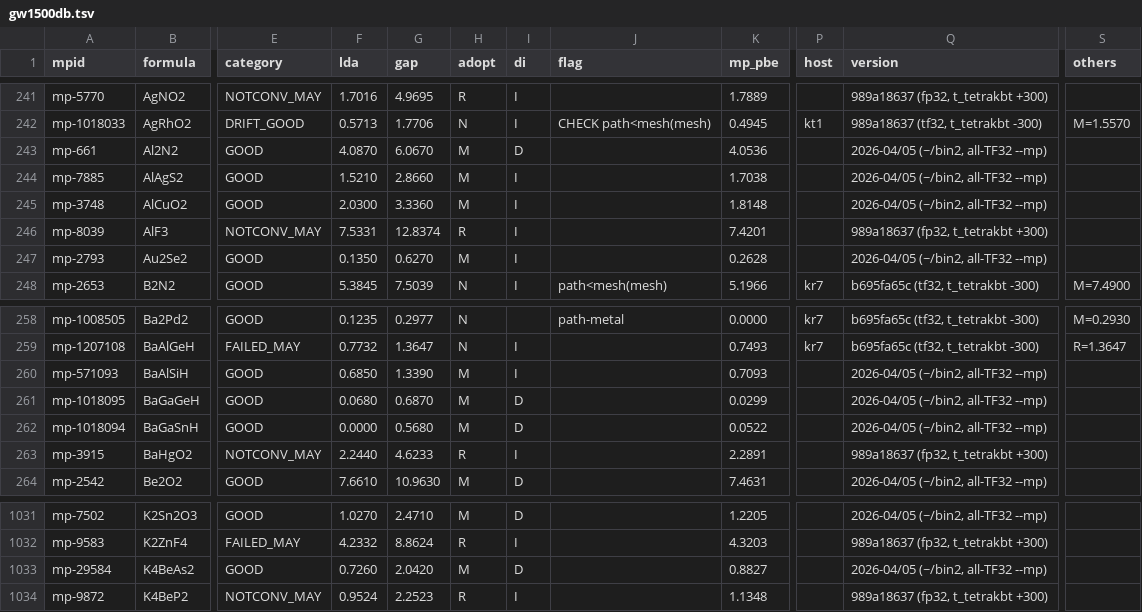
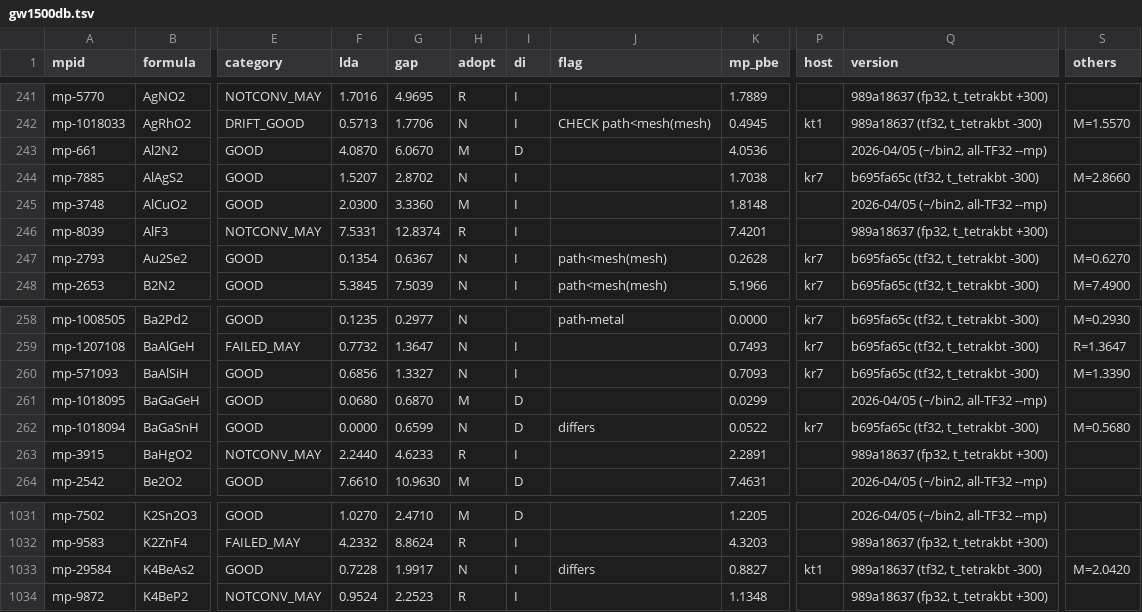
Before and after one commit to tkotani/DOSnpSupplement, a TSV file: QSGW80_2026/gw1500db.tsv, drawn as a sheet; only a part is shown, gaps mark what is left out; the diff covers the shown part only; the diff names each change by its address in the sheet, - before the commit and + after, or states it on an @@ line.

```diff
--- a/QSGW80_2026/gw1500db.tsv
+++ b/QSGW80_2026/gw1500db.tsv
-F244 (lda): 1.5210
+F244 (lda): 1.5207
-G244 (gap): 2.8660
+G244 (gap): 2.8702
-H244 (adopt): M
+H244 (adopt): N
-P244 (host): (empty)
+P244 (host): kr7
-Q244 (version): 2026-04/05 (~/bin2, all-TF32 --mp)
+Q244 (version): b695fa65c (tf32, t_tetrakbt -300)
-S244 (others): (empty)
+S244 (others): M=2.8660
-F247 (lda): 0.1350
+F247 (lda): 0.1354
-G247 (gap): 0.6270
+G247 (gap): 0.6367
-H247 (adopt): M
+H247 (adopt): N
-J247 (flag): (empty)
+J247 (flag): path<mesh(mesh)
-P247 (host): (empty)
+P247 (host): kr7
-Q247 (version): 2026-04/05 (~/bin2, all-TF32 --mp)
+Q247 (version): b695fa65c (tf32, t_tetrakbt -300)
-S247 (others): (empty)
+S247 (others): M=0.6270
-F260 (lda): 0.6850
+F260 (lda): 0.6856
-G260 (gap): 1.3390
+G260 (gap): 1.3327
-H260 (adopt): M
+H260 (adopt): N
-P260 (host): (empty)
+P260 (host): kr7
-Q260 (version): 2026-04/05 (~/bin2, all-TF32 --mp)
+Q260 (version): b695fa65c (tf32, t_tetrakbt -300)
-S260 (others): (empty)
+S260 (others): M=1.3390
-G262 (gap): 0.5680
+G262 (gap): 0.6599
-H262 (adopt): M
+H262 (adopt): N
-J262 (flag): (empty)
+J262 (flag): differs
-P262 (host): (empty)
+P262 (host): kr7
-Q262 (version): 2026-04/05 (~/bin2, all-TF32 --mp)
+Q262 (version): b695fa65c (tf32, t_tetrakbt -300)
-S262 (others): (empty)
+S262 (others): M=0.5680
-F1033 (lda): 0.7260
+F1033 (lda): 0.7228
-G1033 (gap): 2.0420
+G1033 (gap): 1.9917
-H1033 (adopt): M
+H1033 (adopt): N
-I1033 (di): D
+I1033 (di): I
-J1033 (flag): (empty)
+J1033 (flag): differs
-P1033 (host): (empty)
+P1033 (host): kt1
-Q1033 (version): 2026-04/05 (~/bin2, all-TF32 --mp)
+Q1033 (version): 989a18637 (tf32, t_tetrakbt -300)
-S1033 (others): (empty)
+S1033 (others): M=2.0420
```
Also changed, not shown: 112 edited cells elsewhere in this file, 30 other files.
